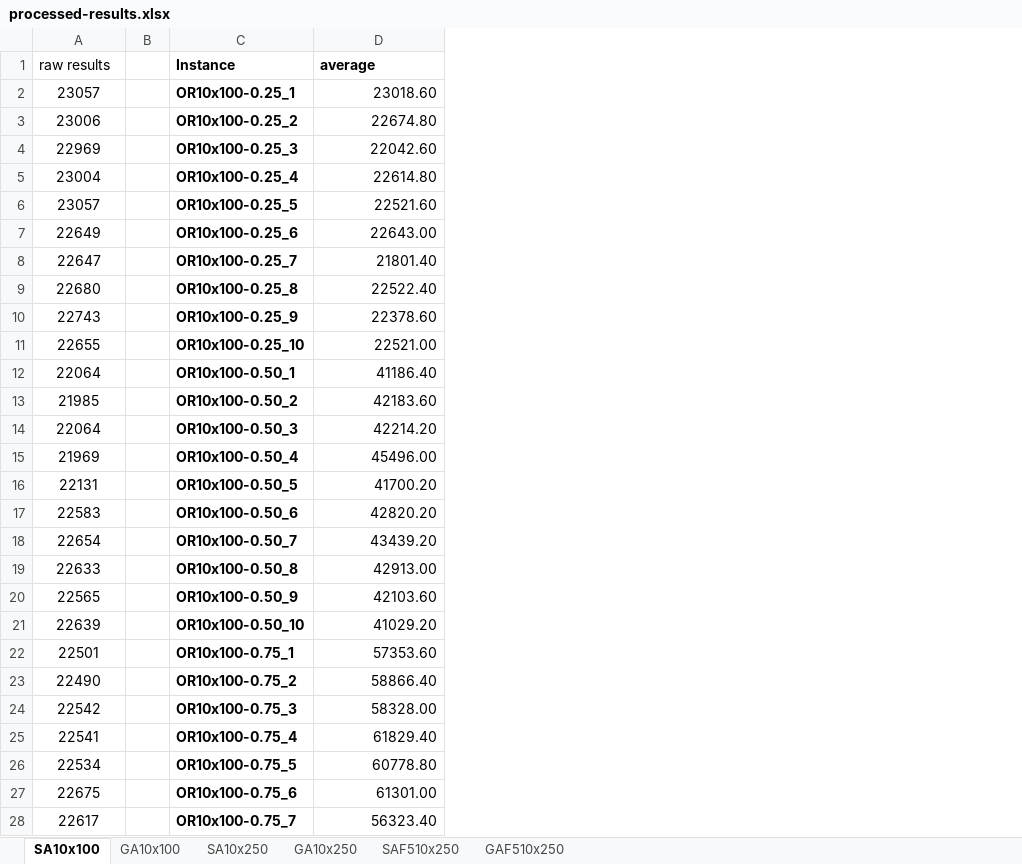
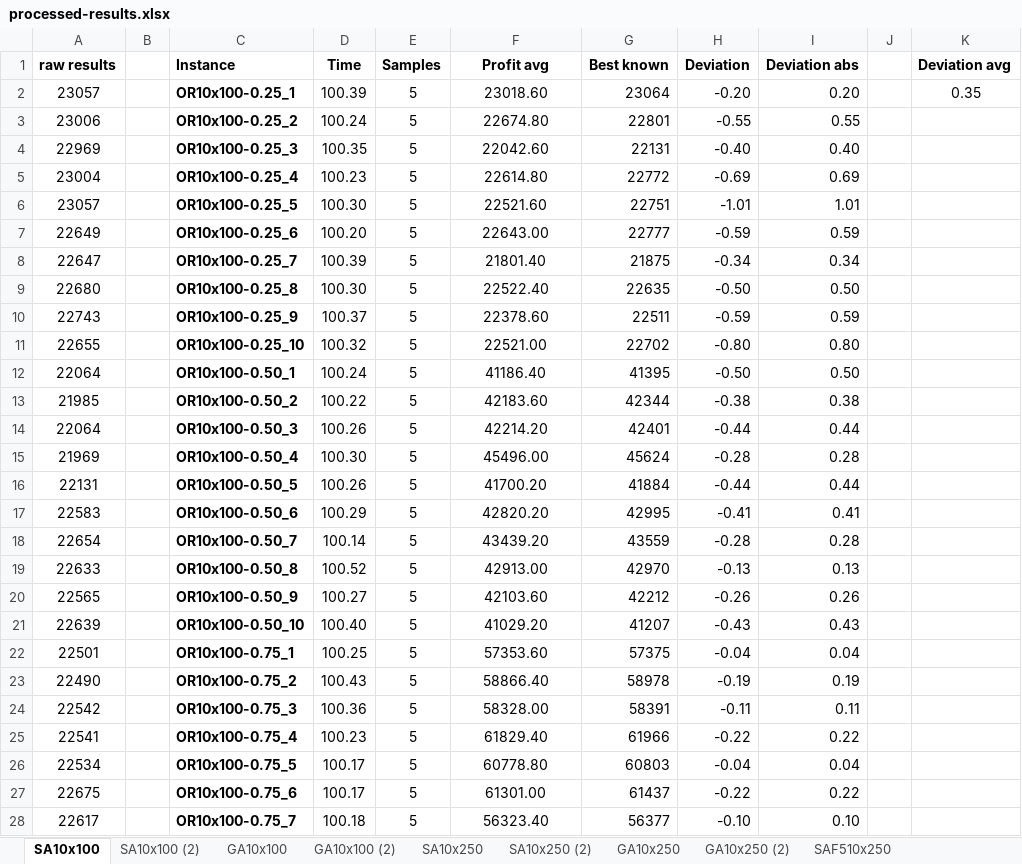
Before and after one commit to keua/knapsack-heuristics, an Excel workbook: aws-results/sls-results/processed-results.xlsx, sheet SA10x100, drawn as a sheet; only a part is shown; values as stored, in another font and other column widths than the file's, no borders; addresses are those after the commit; the diff covers the shown part only; the diff names each change by its address in the sheet, - before the commit and + after, or states it on an @@ line.

```diff
--- a/aws-results/sls-results/processed-results.xlsx (sheet SA10x100)
+++ b/aws-results/sls-results/processed-results.xlsx (sheet SA10x100)
+sheet tab: SA10x100 (2)
+sheet tab: GA10x100 (2)
+sheet tab: SA10x250 (2)
+sheet tab: GA10x250 (2)
+column D (Time), rows 2-28: 100.39 | 100.24 | 100.35 | 100.23 | 100.30 | 100.20 | 100.39 | 100.30 | 100.37 | 100.32 | 100.24 | 100.22 | 100.26 | 100.30 | 100.26 | 100.29 | 100.14 | 100.52 | 100.27 | 100.40 | 100.25 | 100.43 | 100.36 | 100.23 | 100.17 | 100.17 | 100.18
+column E (Samples), rows 2-28: all 5
+column G (Best known), rows 2-28: 23064 | 22801 | 22131 | 22772 | 22751 | 22777 | 21875 | 22635 | 22511 | 22702 | 41395 | 42344 | 42401 | 45624 | 41884 | 42995 | 43559 | 42970 | 42212 | 41207 | 57375 | 58978 | 58391 | 61966 | 60803 | 61437 | 56377
+column H (Deviation), rows 2-28: -0.20 | -0.55 | -0.40 | -0.69 | -1.01 | -0.59 | -0.34 | -0.50 | -0.59 | -0.80 | -0.50 | -0.38 | -0.44 | -0.28 | -0.44 | -0.41 | -0.28 | -0.13 | -0.26 | -0.43 | -0.04 | -0.19 | -0.11 | -0.22 | -0.04 | -0.22 | -0.10
+column I (Deviation abs), rows 2-28: 0.20 | 0.55 | 0.40 | 0.69 | 1.01 | 0.59 | 0.34 | 0.50 | 0.59 | 0.80 | 0.50 | 0.38 | 0.44 | 0.28 | 0.44 | 0.41 | 0.28 | 0.13 | 0.26 | 0.43 | 0.04 | 0.19 | 0.11 | 0.22 | 0.04 | 0.22 | 0.10
+column J, empty
+column K (Deviation avg), row 2: 0.35
-A1 bold: off
+A1 bold: on
-F1: average
+F1: Profit avg
-F1 alignment: left
+F1 alignment: center
-F2:F28 alignment: right
+F2:F28 alignment: center
```
Also changed, not shown: cell formats elsewhere in this sheet, sheet GAF510x250, sheet GA10x250, sheet SA10x250, sheet GA10x100, sheet SAF510x250, other sheet tabs, 43 other files.
